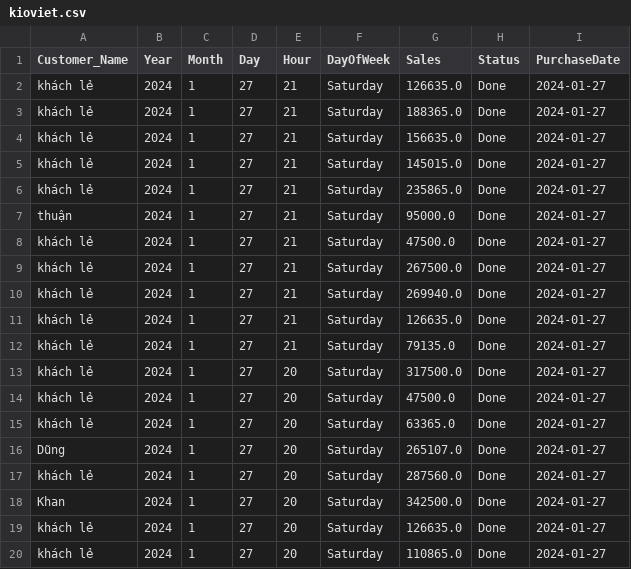
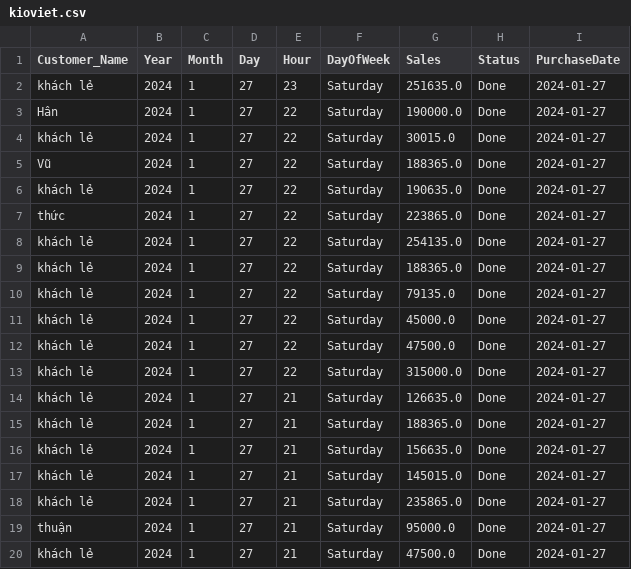
Before and after one commit to johntrinhnhat/72-Billiards-Club, a CSV file: kioviet.csv, drawn as a sheet; only a part is shown; the shorter side is filled out with more unchanged rows.

```diff
--- a/kioviet.csv
+++ b/kioviet.csv
@@ -1,2 +1,14 @@
 Customer_Name,Year,Month,Day,Hour,DayOfWeek,Sales,Status,PurchaseDate
+khách lẻ,2024,1,27,23,Saturday,251635.0,Done,2024-01-27
+Hân,2024,1,27,22,Saturday,190000.0,Done,2024-01-27
+khách lẻ,2024,1,27,22,Saturday,30015.0,Done,2024-01-27
+Vũ,2024,1,27,22,Saturday,188365.0,Done,2024-01-27
+khách lẻ,2024,1,27,22,Saturday,190635.0,Done,2024-01-27
+thức,2024,1,27,22,Saturday,223865.0,Done,2024-01-27
+khách lẻ,2024,1,27,22,Saturday,254135.0,Done,2024-01-27
+khách lẻ,2024,1,27,22,Saturday,188365.0,Done,2024-01-27
+khách lẻ,2024,1,27,22,Saturday,79135.0,Done,2024-01-27
+khách lẻ,2024,1,27,22,Saturday,45000.0,Done,2024-01-27
+khách lẻ,2024,1,27,22,Saturday,47500.0,Done,2024-01-27
+khách lẻ,2024,1,27,22,Saturday,315000.0,Done,2024-01-27
 khách lẻ,2024,1,27,21,Saturday,126635.0,Done,2024-01-27
```
Also changed, not shown: kioviet_customer.csv.
